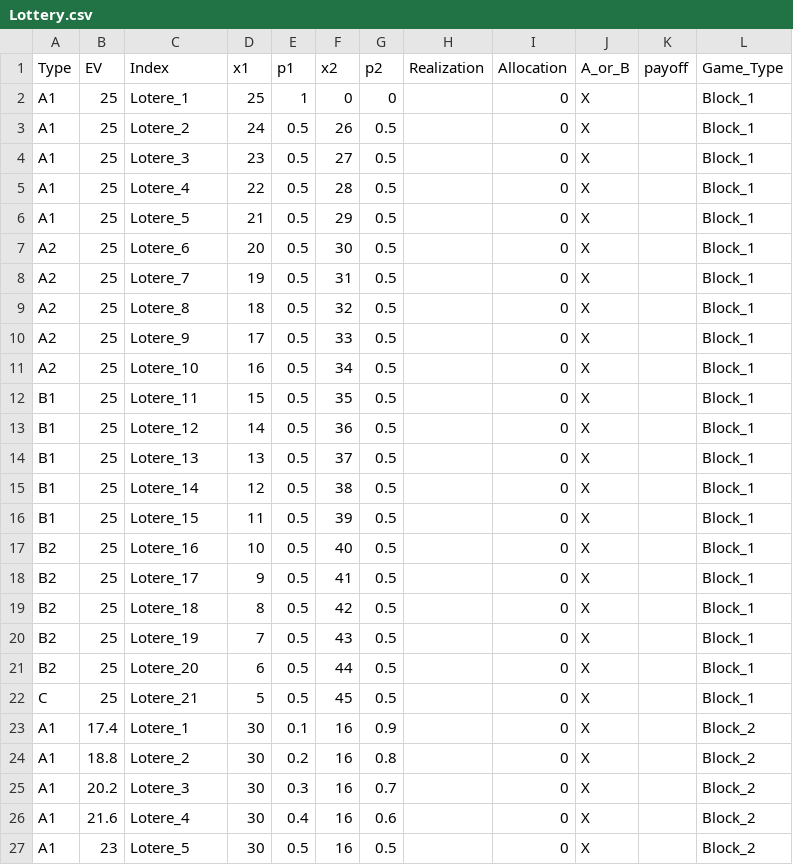
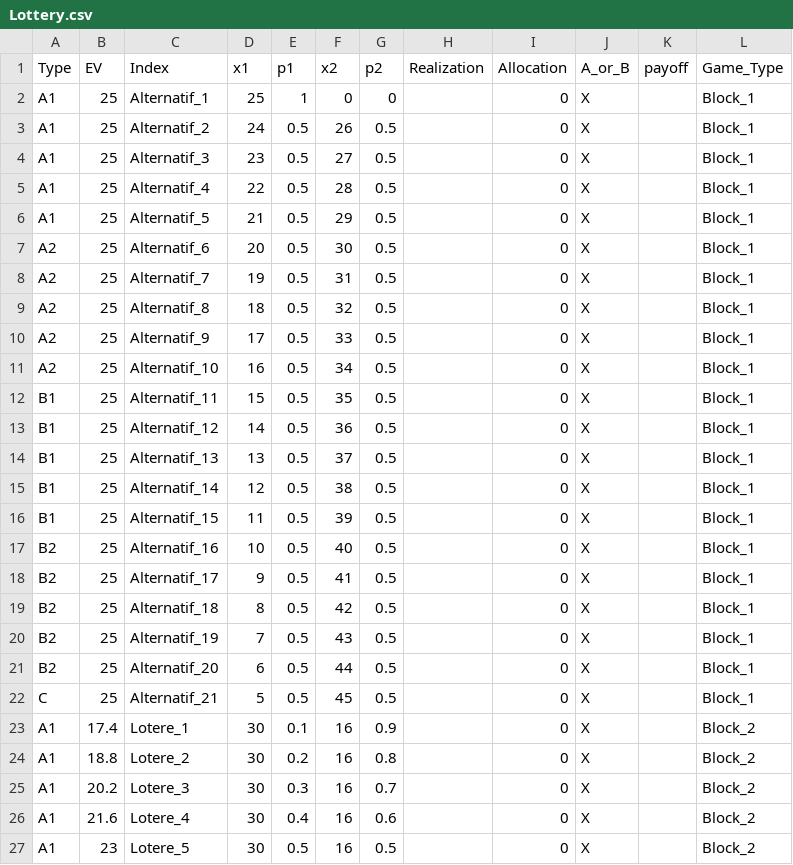
Before and after one commit to ekoyudhi/preference-discovery, a CSV file: preference_discovery/Lottery.csv, drawn as a sheet; only a part is shown.

Commit message:
Update Lottery.csv

```diff
--- a/preference_discovery/Lottery.csv
+++ b/preference_discovery/Lottery.csv
@@ -1,23 +1,23 @@
 Type,EV,Index,x1,p1,x2,p2,Realization,Allocation,A_or_B,payoff,Game_Type
-A1,25,Lotere_1,25,1,0,0,,0,X,,Block_1
-A1,25,Lotere_2,24,0.5,26,0.5,,0,X,,Block_1
-A1,25,Lotere_3,23,0.5,27,0.5,,0,X,,Block_1
-A1,25,Lotere_4,22,0.5,28,0.5,,0,X,,Block_1
-A1,25,Lotere_5,21,0.5,29,0.5,,0,X,,Block_1
-A2,25,Lotere_6,20,0.5,30,0.5,,0,X,,Block_1
-A2,25,Lotere_7,19,0.5,31,0.5,,0,X,,Block_1
-A2,25,Lotere_8,18,0.5,32,0.5,,0,X,,Block_1
-A2,25,Lotere_9,17,0.5,33,0.5,,0,X,,Block_1
-A2,25,Lotere_10,16,0.5,34,0.5,,0,X,,Block_1
-B1,25,Lotere_11,15,0.5,35,0.5,,0,X,,Block_1
-B1,25,Lotere_12,14,0.5,36,0.5,,0,X,,Block_1
-B1,25,Lotere_13,13,0.5,37,0.5,,0,X,,Block_1
-B1,25,Lotere_14,12,0.5,38,0.5,,0,X,,Block_1
-B1,25,Lotere_15,11,0.5,39,0.5,,0,X,,Block_1
-B2,25,Lotere_16,10,0.5,40,0.5,,0,X,,Block_1
-B2,25,Lotere_17,9,0.5,41,0.5,,0,X,,Block_1
-B2,25,Lotere_18,8,0.5,42,0.5,,0,X,,Block_1
-B2,25,Lotere_19,7,0.5,43,0.5,,0,X,,Block_1
-B2,25,Lotere_20,6,0.5,44,0.5,,0,X,,Block_1
-C,25,Lotere_21,5,0.5,45,0.5,,0,X,,Block_1
+A1,25,Alternatif_1,25,1,0,0,,0,X,,Block_1
+A1,25,Alternatif_2,24,0.5,26,0.5,,0,X,,Block_1
+A1,25,Alternatif_3,23,0.5,27,0.5,,0,X,,Block_1
+A1,25,Alternatif_4,22,0.5,28,0.5,,0,X,,Block_1
+A1,25,Alternatif_5,21,0.5,29,0.5,,0,X,,Block_1
+A2,25,Alternatif_6,20,0.5,30,0.5,,0,X,,Block_1
+A2,25,Alternatif_7,19,0.5,31,0.5,,0,X,,Block_1
+A2,25,Alternatif_8,18,0.5,32,0.5,,0,X,,Block_1
+A2,25,Alternatif_9,17,0.5,33,0.5,,0,X,,Block_1
+A2,25,Alternatif_10,16,0.5,34,0.5,,0,X,,Block_1
+B1,25,Alternatif_11,15,0.5,35,0.5,,0,X,,Block_1
+B1,25,Alternatif_12,14,0.5,36,0.5,,0,X,,Block_1
+B1,25,Alternatif_13,13,0.5,37,0.5,,0,X,,Block_1
+B1,25,Alternatif_14,12,0.5,38,0.5,,0,X,,Block_1
+B1,25,Alternatif_15,11,0.5,39,0.5,,0,X,,Block_1
+B2,25,Alternatif_16,10,0.5,40,0.5,,0,X,,Block_1
+B2,25,Alternatif_17,9,0.5,41,0.5,,0,X,,Block_1
+B2,25,Alternatif_18,8,0.5,42,0.5,,0,X,,Block_1
+B2,25,Alternatif_19,7,0.5,43,0.5,,0,X,,Block_1
+B2,25,Alternatif_20,6,0.5,44,0.5,,0,X,,Block_1
+C,25,Alternatif_21,5,0.5,45,0.5,,0,X,,Block_1
 A1,17.4,Lotere_1,30,0.1,16,0.9,,0,X,,Block_2
```
